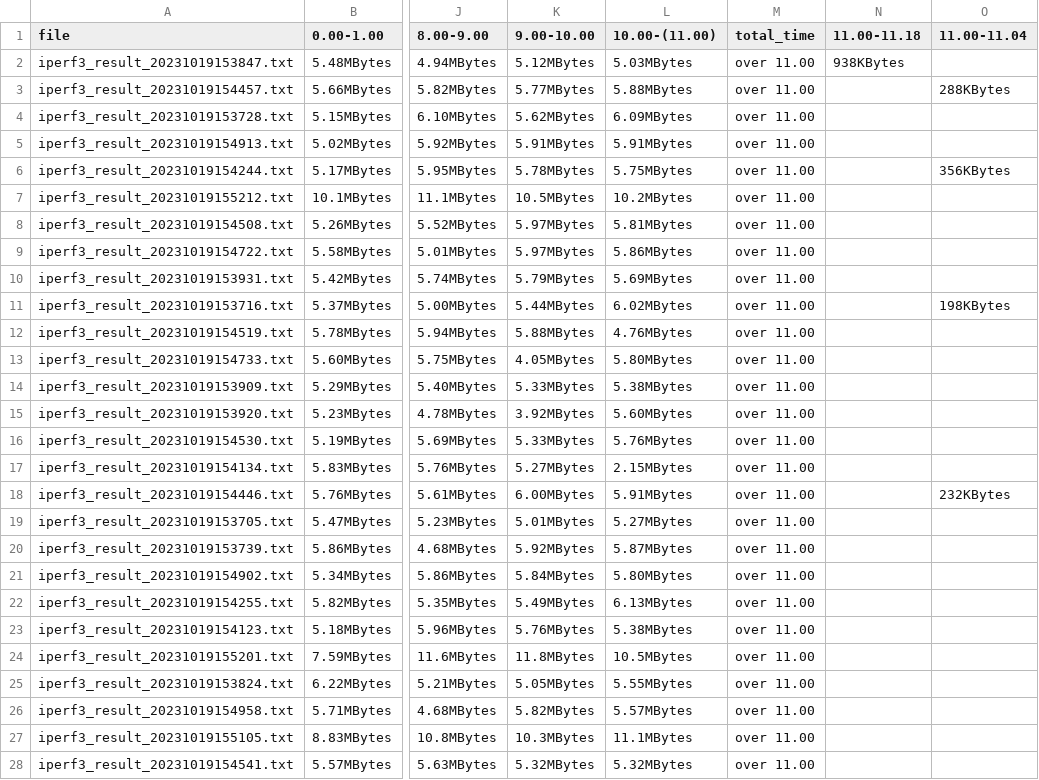
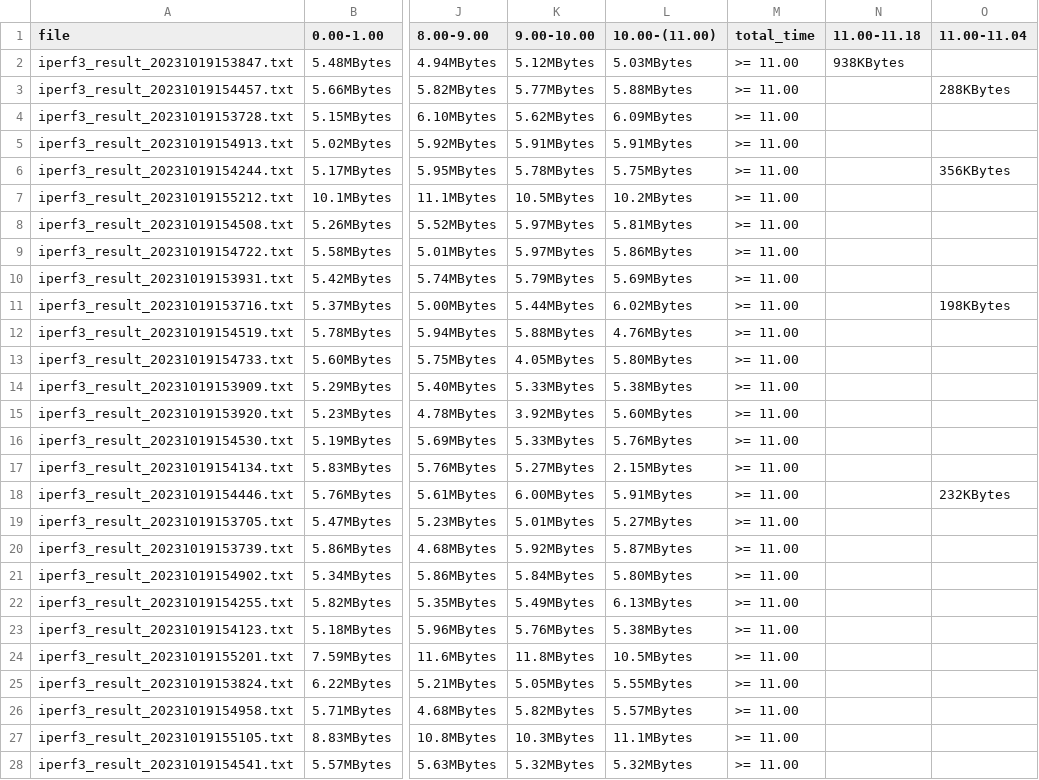
Before and after one commit to takeshiho0531/advanced-projectC, a CSV file: week2/parsed/wifi/udp_twoHundred_receiver.csv, drawn as a sheet; only a part is shown, gaps mark what is left out; the diff covers the shown part only; the diff names each change by its address in the sheet, - before the commit and + after, or states it on an @@ line.

```diff
--- a/week2/parsed/wifi/udp_twoHundred_receiver.csv
+++ b/week2/parsed/wifi/udp_twoHundred_receiver.csv
-M2:M28 (total_time): over 11.00
+M2:M28 (total_time): >= 11.00
```
Also changed, not shown: 66 edited cells elsewhere in this file, week2/parsed/fiveG/tc_tcp_delay_receiver.csv, week2/parsed/fiveG/tc_udp_hundred_delay_receiver.csv, 11 other files.
